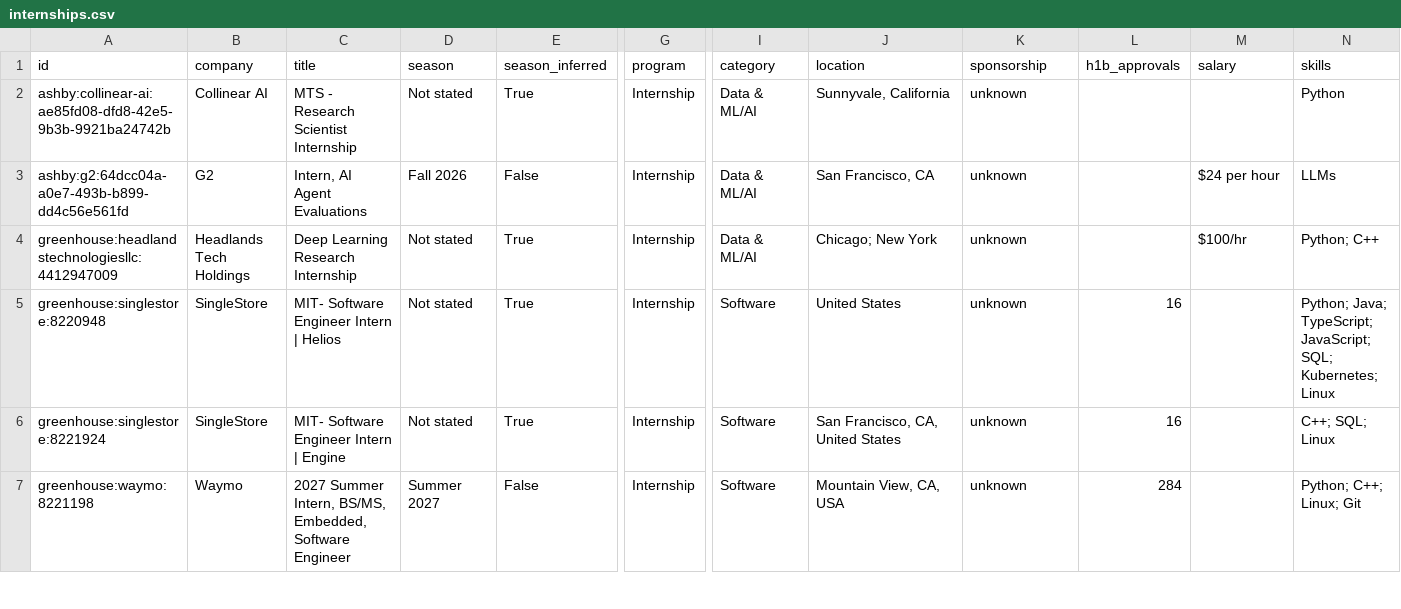
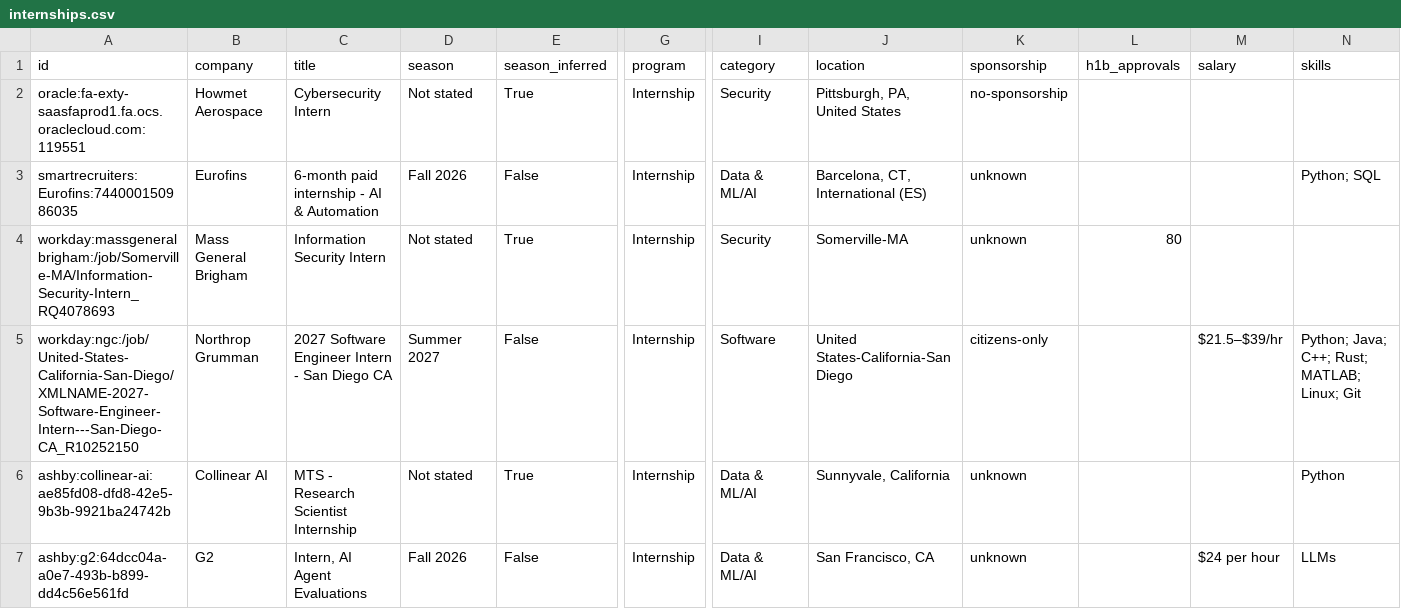
Before and after one commit to superasymmetry/internship-alerts, a CSV file: data/internships.csv, drawn as a sheet; only a part is shown, gaps mark what is left out; the shorter side is filled out with more unchanged rows; rows hold the shown columns only; the diff names each change by its address in the sheet, - before the commit and + after, or states it on an @@ line.

```diff
--- a/data/internships.csv
+++ b/data/internships.csv
+row 2: oracle:fa-exty-saasfaprod1.fa.ocs.oraclecloud.com:119551 | Howmet Aerospace | Cybersecurity Intern | Not stated | True | Internship | Security | Pittsburgh, PA, United States | no-sponsorship
+row 3: smartrecruiters:Eurofins:744000150986035 | Eurofins | 6-month paid internship - AI & Automation | Fall 2026 | False | Internship | Data & ML/AI | Barcelona, CT, International (ES) | unknown |  |  | Python; SQL
+row 4: workday:massgeneralbrigham:/job/Somerville-MA/Information-Security-Intern_RQ4078693 | Mass General Brigham | Information Security Intern | Not stated | True | Internship | Security | Somerville-MA | unknown | 80
+row 5: workday:ngc:/job/United-States-California-San-Diego/XMLNAME-2027-Software-Engineer-Intern---San-Diego-CA_R10252150 | Northrop Grumman | 2027 Software Engineer Intern - San Diego CA | Summer 2027 | False | Internship | Software | United States-California-San Diego | citizens-only |  | $21.5–$39/hr | Python; Java; C++; Rust; MATLAB; Linux; Git
```
Also changed, not shown: docs/internships.csv, 15 other files.
